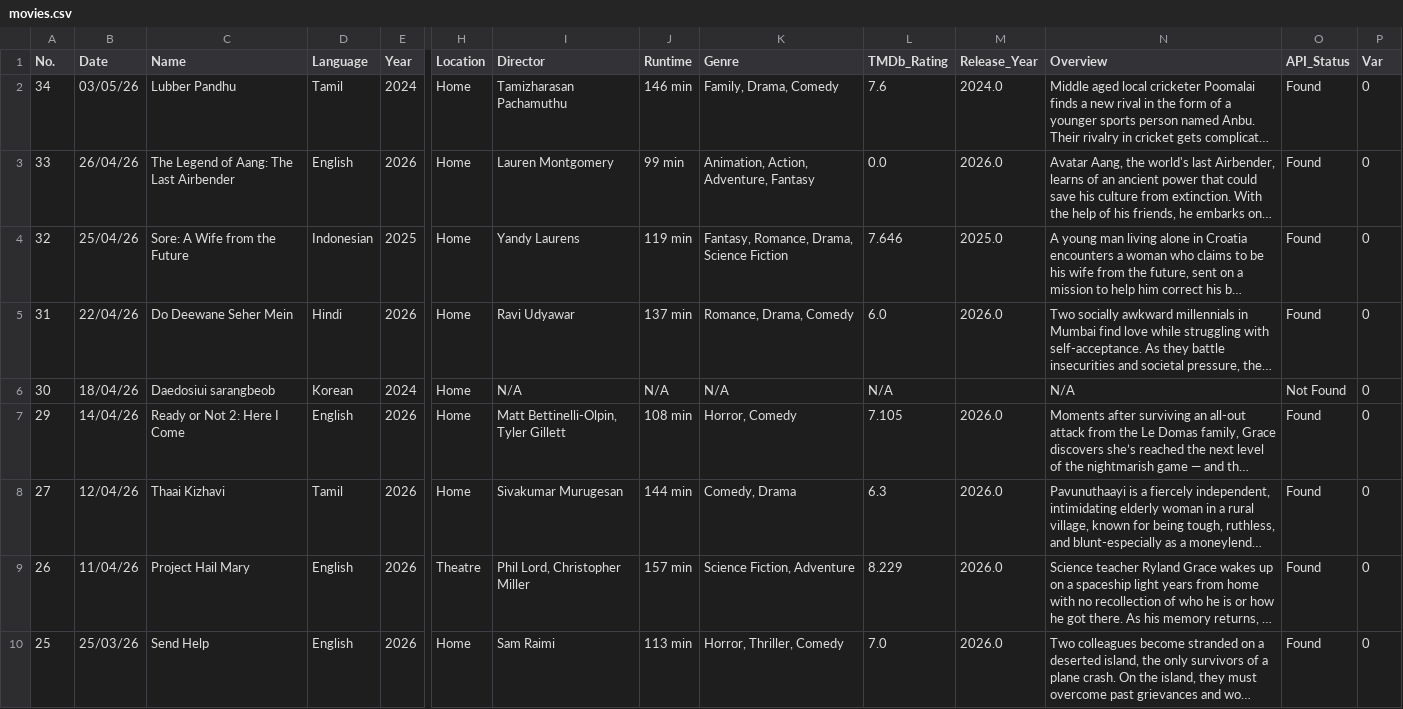
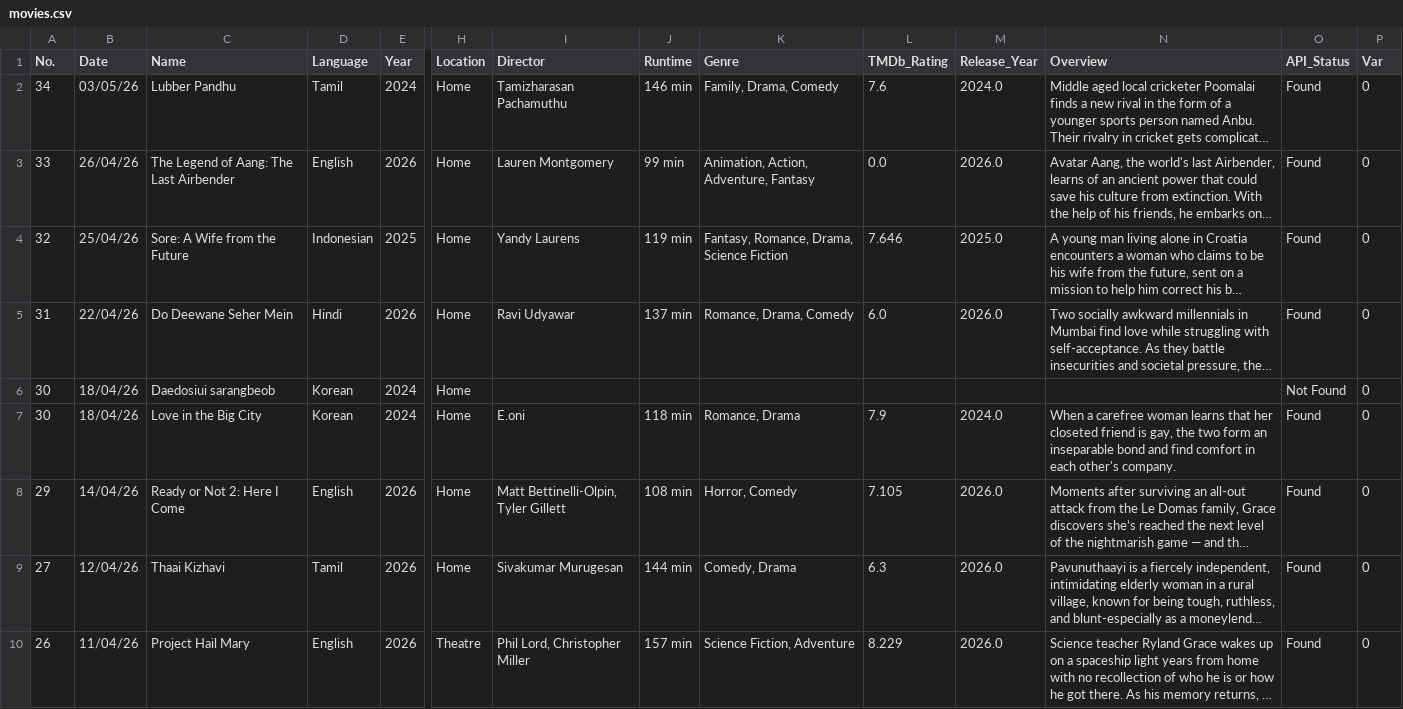
Before and after one commit to JSam-M/movies-dashboard, a CSV file: public/movies.csv, drawn as a sheet; only a part is shown, gaps mark what is left out; the shorter side is filled out with more unchanged rows; long unchanged cells end in …; rows hold the shown columns only; the diff names each change by its address in the sheet, - before the commit and + after, or states it on an @@ line.

Commit message:
Add 1 new movie(s) — 10 May 2026, 12:24 PM

```diff
--- a/public/movies.csv
+++ b/public/movies.csv
-I6 (Director): N/A
+I6 (Director): (empty)
-J6 (Runtime): N/A
+J6 (Runtime): (empty)
-K6 (Genre): N/A
+K6 (Genre): (empty)
-L6 (TMDb_Rating): N/A
+L6 (TMDb_Rating): (empty)
-N6 (Overview): N/A
+N6 (Overview): (empty)
+row 7: 30 | 18/04/26 | Love in the Big City | Korean | 2024 | Home | E.oni | 118 min | Romance, Drama | 7.9 | 2024.0 | When a carefree woman learns that her closeted friend is gay, the two form an inseparable bond and find comfort in each other's company. | Found | 0
```
